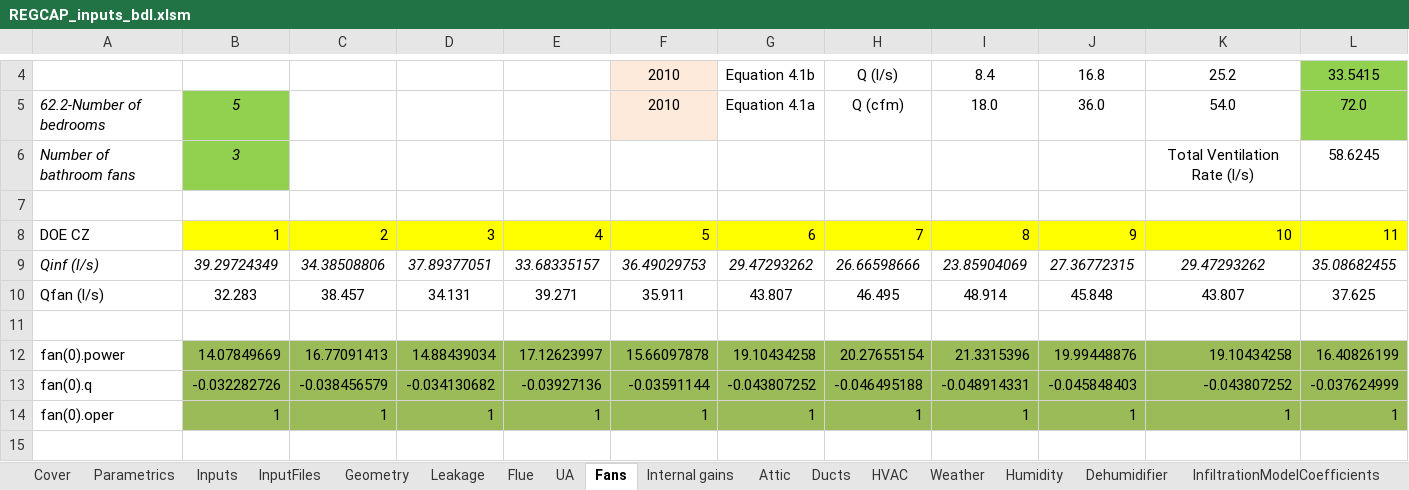
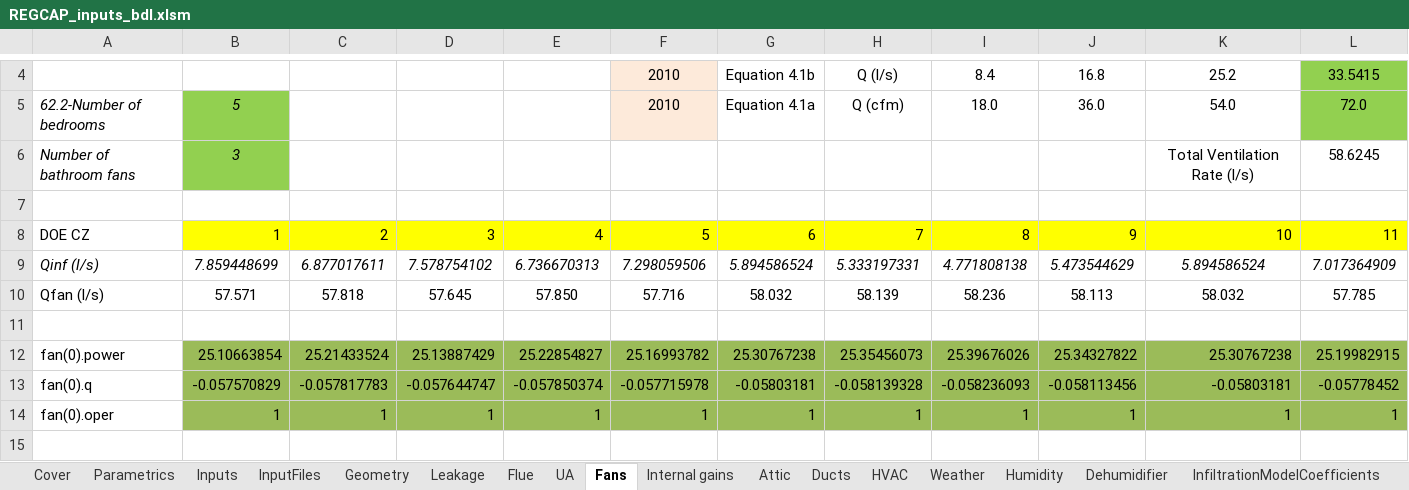
Before and after one commit to btus/regcap, an Excel workbook: REGCAP_inputs_bdl.xlsm, sheet Fans, drawn as a sheet; only a part is shown, gaps mark what is left out; values as stored, in another font and other column widths than the file's, no borders; removed rows and columns are numbered as before the commit, all else as after; rows hold the shown columns only; the diff names each change by its address in the sheet, - before the commit and + after, or states it on an @@ line.

```diff
--- a/REGCAP_inputs_bdl.xlsm (sheet Fans)
+++ b/REGCAP_inputs_bdl.xlsm (sheet Fans)
-row 9: Qinf (l/s) | 39.29724349 | 34.38508806 | 37.89377051 | 33.68335157 | 36.49029753 | 29.47293262 | 26.66598666 | 23.85904069 | 27.36772315 | 29.47293262 | 35.08682455
-row 10: Qfan (l/s) | 32.283 | 38.457 | 34.131 | 39.271 | 35.911 | 43.807 | 46.495 | 48.914 | 45.848 | 43.807 | 37.625
+row 9: Qinf (l/s) | 7.859448699 | 6.877017611 | 7.578754102 | 6.736670313 | 7.298059506 | 5.894586524 | 5.333197331 | 4.771808138 | 5.473544629 | 5.894586524 | 7.017364909
+row 10: Qfan (l/s) | 57.571 | 57.818 | 57.645 | 57.850 | 57.716 | 58.032 | 58.139 | 58.236 | 58.113 | 58.032 | 57.785
-row 12: fan(0).power | 14.07849669 | 16.77091413 | 14.88439034 | 17.12623997 | 15.66097878 | 19.10434258 | 20.27655154 | 21.3315396 | 19.99448876 | 19.10434258 | 16.40826199
-row 13: fan(0).q | -0.032282726 | -0.038456579 | -0.034130682 | -0.03927136 | -0.03591144 | -0.043807252 | -0.046495188 | -0.048914331 | -0.045848403 | -0.043807252 | -0.037624999
+row 12: fan(0).power | 25.10663854 | 25.21433524 | 25.13887429 | 25.22854827 | 25.16993782 | 25.30767238 | 25.35456073 | 25.39676026 | 25.34327822 | 25.30767238 | 25.19982915
+row 13: fan(0).q | -0.057570829 | -0.057817783 | -0.057644747 | -0.057850374 | -0.057715978 | -0.05803181 | -0.058139328 | -0.058236093 | -0.058113456 | -0.05803181 | -0.05778452
```
Also changed, not shown: sheet HVAC, sheet Leakage, sheet InputFiles, sheet Inputs, sheet Parametrics, sheet Attic, 1 more sheet, formulas that keep their value.
